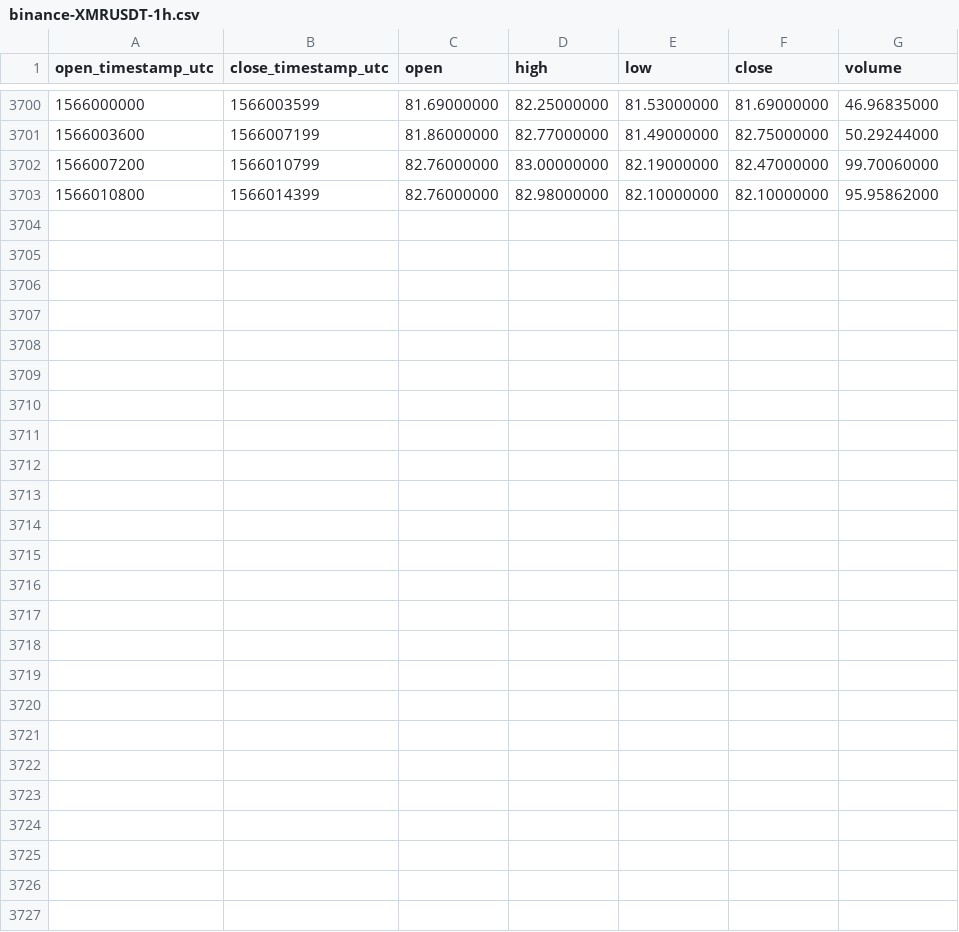
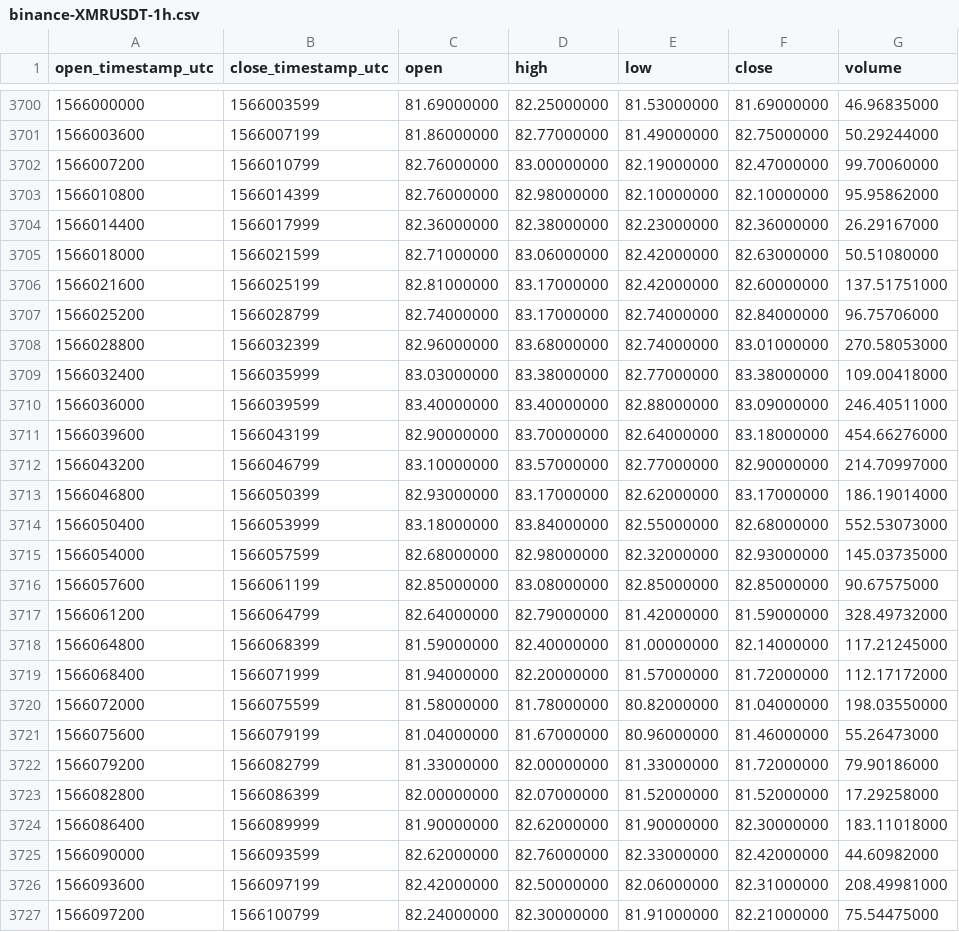
Before and after one commit to cryptobigbro/binance-XMRUSDT, a CSV file: binance-XMRUSDT-1h.csv, drawn as a sheet; only a part is shown, gaps mark what is left out.

Commit message:
Update OHLCV data.

```diff
--- a/binance-XMRUSDT-1h.csv
+++ b/binance-XMRUSDT-1h.csv
@@ -3703 +3703,25 @@ open_timestamp_utc,close_timestamp_utc,open,high,low,close,volume
 1566010800,1566014399,82.76000000,82.98000000,82.10000000,82.10000000,95.95862000
+1566014400,1566017999,82.36000000,82.38000000,82.23000000,82.36000000,26.29167000
+1566018000,1566021599,82.71000000,83.06000000,82.42000000,82.63000000,50.51080000
+1566021600,1566025199,82.81000000,83.17000000,82.42000000,82.60000000,137.51751000
+1566025200,1566028799,82.74000000,83.17000000,82.74000000,82.84000000,96.75706000
+1566028800,1566032399,82.96000000,83.68000000,82.74000000,83.01000000,270.58053000
+1566032400,1566035999,83.03000000,83.38000000,82.77000000,83.38000000,109.00418000
+1566036000,1566039599,83.40000000,83.40000000,82.88000000,83.09000000,246.40511000
+1566039600,1566043199,82.90000000,83.70000000,82.64000000,83.18000000,454.66276000
+1566043200,1566046799,83.10000000,83.57000000,82.77000000,82.90000000,214.70997000
+1566046800,1566050399,82.93000000,83.17000000,82.62000000,83.17000000,186.19014000
+1566050400,1566053999,83.18000000,83.84000000,82.55000000,82.68000000,552.53073000
+1566054000,1566057599,82.68000000,82.98000000,82.32000000,82.93000000,145.03735000
+1566057600,1566061199,82.85000000,83.08000000,82.85000000,82.85000000,90.67575000
+1566061200,1566064799,82.64000000,82.79000000,81.42000000,81.59000000,328.49732000
+1566064800,1566068399,81.59000000,82.40000000,81.00000000,82.14000000,117.21245000
+1566068400,1566071999,81.94000000,82.20000000,81.57000000,81.72000000,112.17172000
+1566072000,1566075599,81.58000000,81.78000000,80.82000000,81.04000000,198.03550000
+1566075600,1566079199,81.04000000,81.67000000,80.96000000,81.46000000,55.26473000
+1566079200,1566082799,81.33000000,82.00000000,81.33000000,81.72000000,79.90186000
+1566082800,1566086399,82.00000000,82.07000000,81.52000000,81.52000000,17.29258000
+1566086400,1566089999,81.90000000,82.62000000,81.90000000,82.30000000,183.11018000
+1566090000,1566093599,82.62000000,82.76000000,82.33000000,82.42000000,44.60982000
+1566093600,1566097199,82.42000000,82.50000000,82.06000000,82.31000000,208.49981000
+1566097200,1566100799,82.24000000,82.30000000,81.91000000,82.21000000,75.54475000
```
Also changed, not shown: binance-XMRUSDT-1d.csv.
